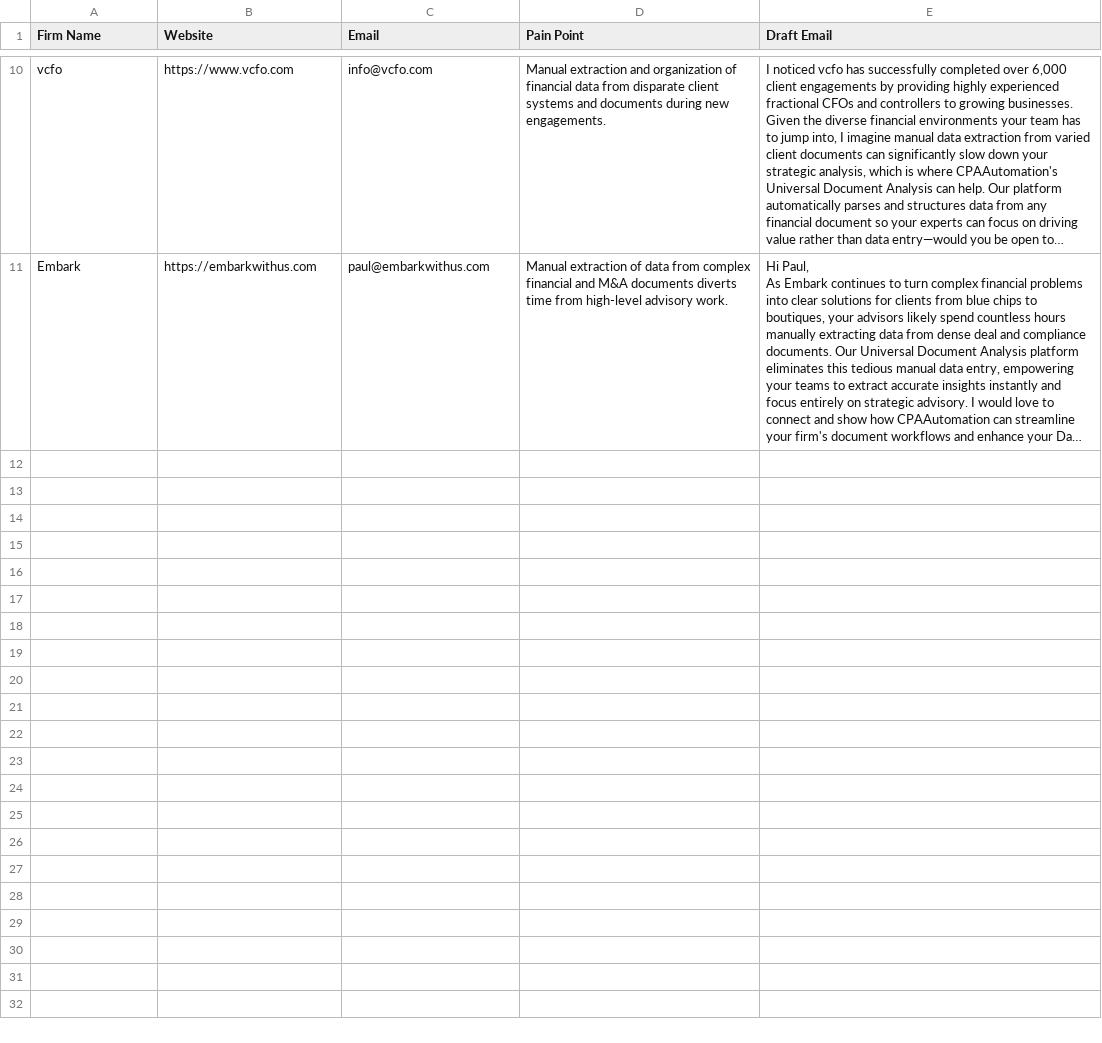
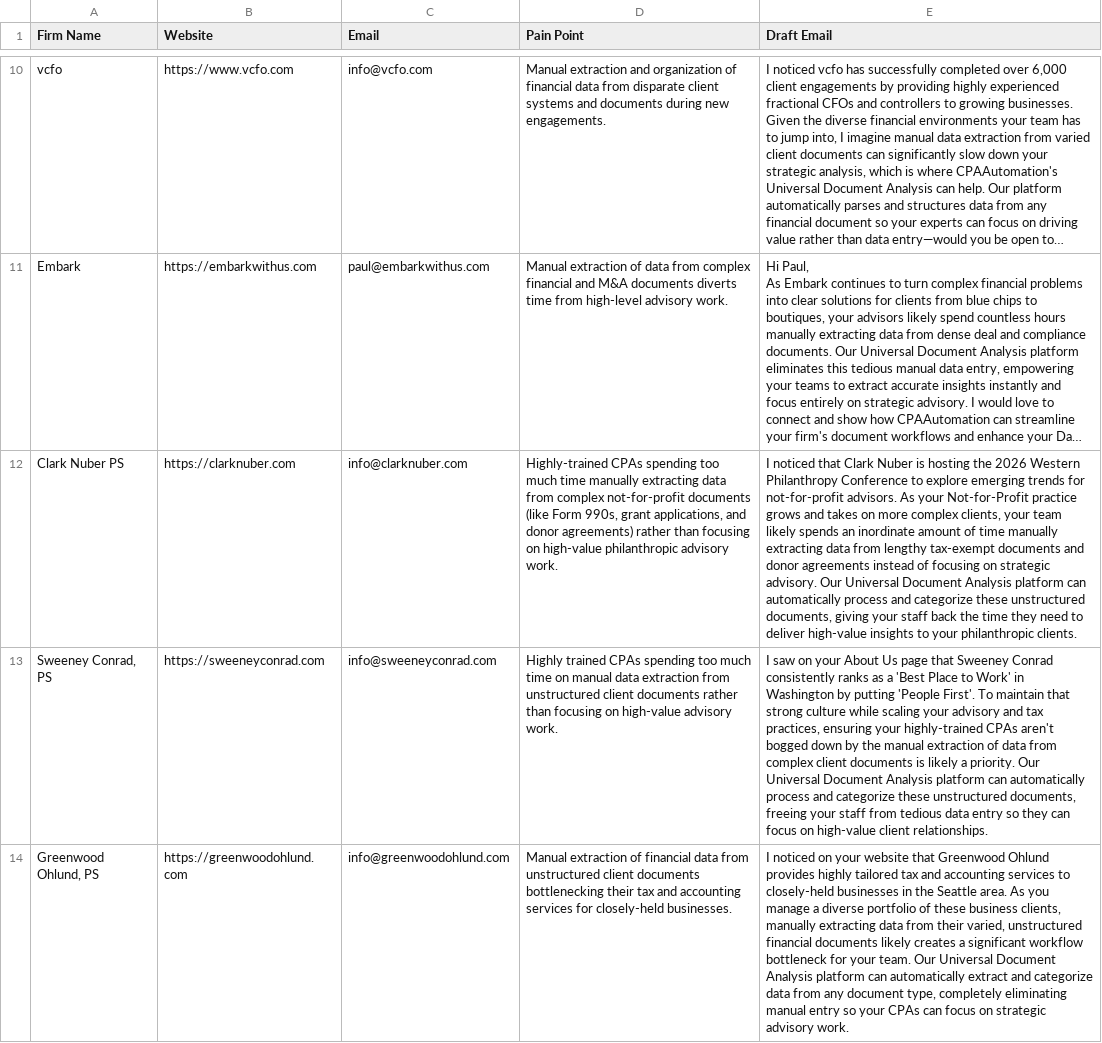
Before and after one commit to ghost1034/hermes, a CSV file: pipelines/b2b_lead_gen/leads.csv, drawn as a sheet; only a part is shown, gaps mark what is left out; long unchanged cells end in …; the diff covers the shown part only; the diff names each change by its address in the sheet, - before the commit and + after, or states it on an @@ line.

Commit message:
Auto-update pipeline data

```diff
--- a/pipelines/b2b_lead_gen/leads.csv
+++ b/pipelines/b2b_lead_gen/leads.csv
+row 12: Clark Nuber PS | https://clarknuber.com | info@clarknuber.com | Highly-trained CPAs spending too much time manually extracting data from complex not-for-profit documents (like Form 990s, grant applications, and donor agreements) rather than focusing on high-value philanthropic advisory work. | I noticed that Clark Nuber is hosting the 2026 Western Philanthropy Conference to explore emerging trends for not-for-profit advisors. As your Not-for-Profit practice grows and takes on more complex clients, your team likely spends an inordinate amount of time manually extracting data from lengthy tax-exempt documents and donor agreements instead of focusing on strategic advisory. Our Universal Document Analysis platform can automatically process and categorize these unstructured documents, giving your staff back the time they need to deliver high-value insights to your philanthropic clients.
+row 13: Sweeney Conrad, PS | https://sweeneyconrad.com | info@sweeneyconrad.com | Highly trained CPAs spending too much time on manual data extraction from unstructured client documents rather than focusing on high-value advisory work. | I saw on your About Us page that Sweeney Conrad consistently ranks as a 'Best Place to Work' in Washington by putting 'People First'. To maintain that strong culture while scaling your advisory and tax practices, ensuring your highly-trained CPAs aren't bogged down by the manual extraction of data from complex client documents is likely a priority. Our Universal Document Analysis platform can automatically process and categorize these unstructured documents, freeing your staff from tedious data entry so they can focus on high-value client relationships.
+row 14: Greenwood Ohlund, PS | https://greenwoodohlund.com | info@greenwoodohlund.com | Manual extraction of financial data from unstructured client documents bottlenecking their tax and accounting services for closely-held businesses. | I noticed on your website that Greenwood Ohlund provides highly tailored tax and accounting services to closely-held businesses in the Seattle area. As you manage a diverse portfolio of these business clients, manually extracting data from their varied, unstructured financial documents likely creates a significant workflow bottleneck for your team. Our Universal Document Analysis platform can automatically extract and categorize data from any document type, completely eliminating manual entry so your CPAs can focus on strategic advisory work.
```
Also changed, not shown: 2 added rows elsewhere in this file, 10 other files.
